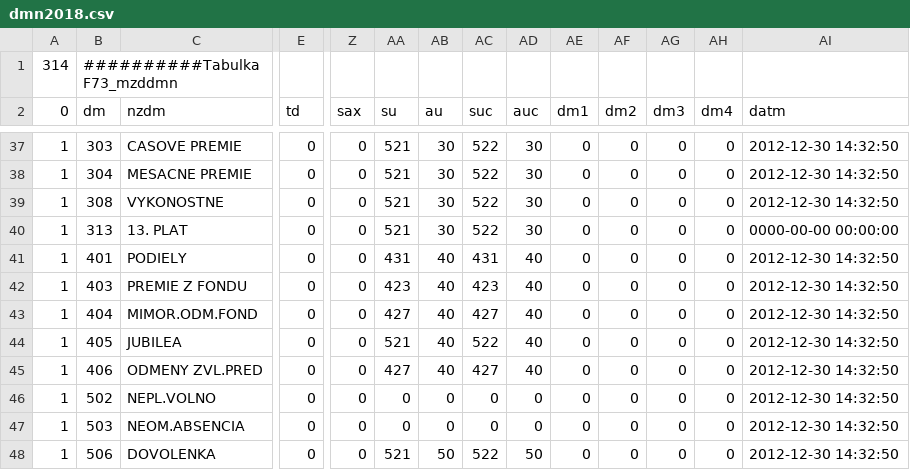
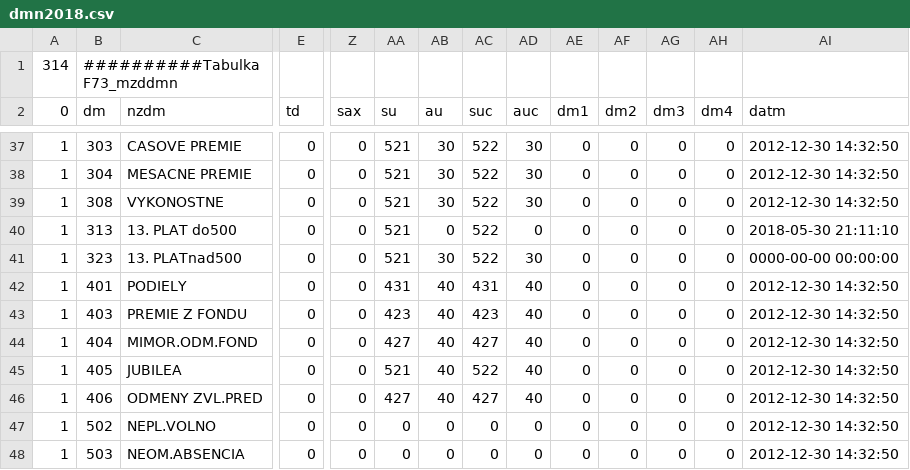
Before and after one commit to eurosecom/eurosecom, a CSV file: import/dmn2018.csv, drawn as a sheet; only a part is shown, gaps mark what is left out; the shorter side is filled out with more unchanged rows; rows hold the shown columns only; the diff names each change by its address in the sheet, - before the commit and + after, or states it on an @@ line.

```diff
--- a/import/dmn2018.csv
+++ b/import/dmn2018.csv
-C40 (nzdm): 13. PLAT
+C40 (nzdm): 13. PLAT do500
-AB40 (au): 30
+AB40 (au): 0
-AD40 (auc): 30
+AD40 (auc): 0
-AI40 (datm): 0000-00-00 00:00:00
+AI40 (datm): 2018-05-30 21:11:10
+row 41: 1 | 323 | 13. PLATnad500 | 0 | 0 | 521 | 30 | 522 | 30 | 0 | 0 | 0 | 0 | 0000-00-00 00:00:00
```
Also changed, not shown: import/dmn2018doplnnopripl.csv, import/dmn2018doplnpripl.csv, 2 other files.
